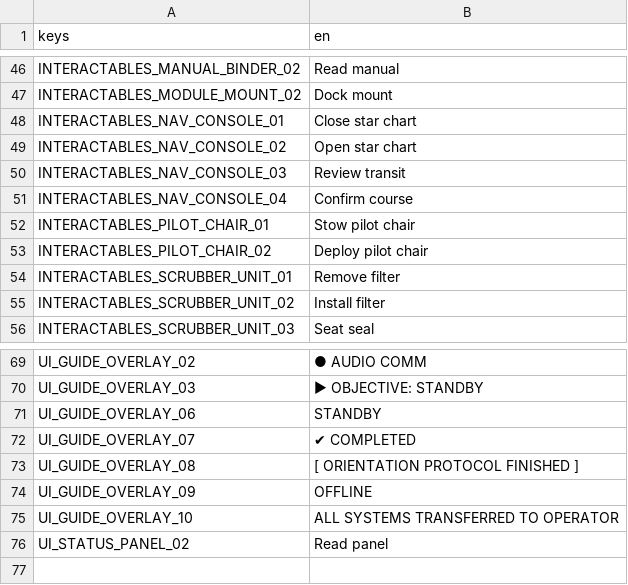
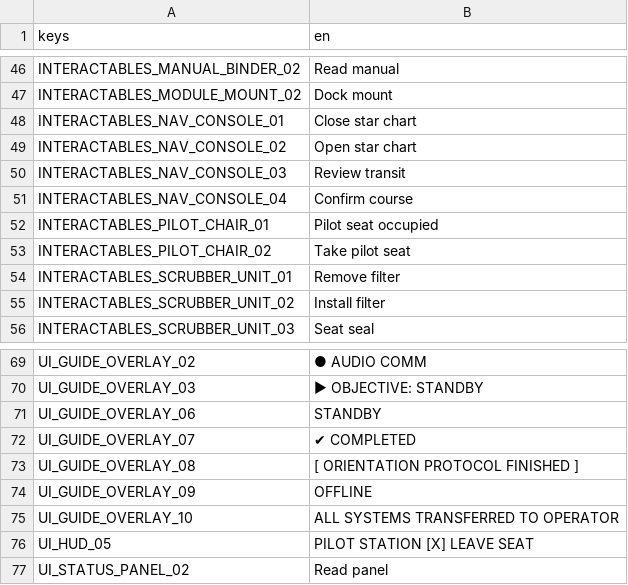
Before and after one commit to Mangekyo-Sharingan/hullwatch, a CSV file: game/assets/locale/strings.csv, drawn as a sheet; only a part is shown, gaps mark what is left out.

Commit message:
feat: add centered interactive pilot station

```diff
--- a/game/assets/locale/strings.csv
+++ b/game/assets/locale/strings.csv
@@ -51,4 +51,4 @@ INTERACTABLES_NAV_CONSOLE_03,Review transit
 INTERACTABLES_NAV_CONSOLE_04,Confirm course
-INTERACTABLES_PILOT_CHAIR_01,Stow pilot chair
-INTERACTABLES_PILOT_CHAIR_02,Deploy pilot chair
+INTERACTABLES_PILOT_CHAIR_01,Pilot seat occupied
+INTERACTABLES_PILOT_CHAIR_02,Take pilot seat
 INTERACTABLES_SCRUBBER_UNIT_01,Remove filter
@@ -75,2 +75,3 @@ UI_GUIDE_OVERLAY_09,OFFLINE
 UI_GUIDE_OVERLAY_10,ALL SYSTEMS TRANSFERRED TO OPERATOR
+UI_HUD_05,PILOT STATION    [X] LEAVE SEAT
 UI_STATUS_PANEL_02,Read panel
```
Also changed, not shown: 21 other files.
